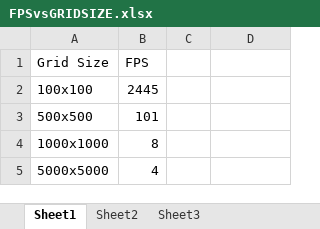
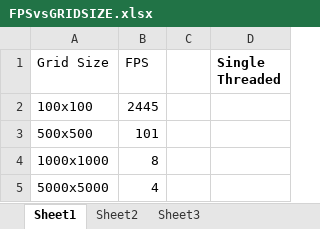
Before and after one commit to Paddyd19/A-Team, an Excel workbook: Benchmarking Graphs/FPSvsGRIDSIZE.xlsx, sheet Sheet1, drawn as a sheet; values as stored, in another font and other column widths than the file's, no borders; charts and pictures not drawn; the diff names each change by its address in the sheet, - before the commit and + after, or states it on an @@ line.

Commit message:
Added Graph results from benchmarking,updated

```diff
--- a/Benchmarking Graphs/FPSvsGRIDSIZE.xlsx (sheet Sheet1)
+++ b/Benchmarking Graphs/FPSvsGRIDSIZE.xlsx (sheet Sheet1)
-D1: (empty)
+D1: Single Threaded
```
Also changed, not shown: Benchmarking Graphs/ThreadComparison.xlsx.
